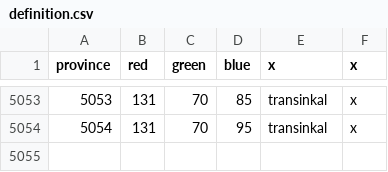
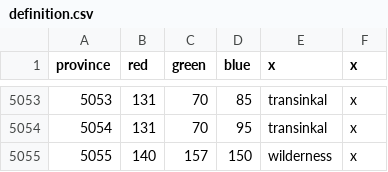
Before and after one commit to aeorin/thilisar_universalis, a CSV file: map/definition.csv, drawn as a sheet; only a part is shown, gaps mark what is left out.

```diff
--- a/map/definition.csv
+++ b/map/definition.csv
@@ -5054 +5054,2 @@ province;red;green;blue;x;x
 5054;131;70;95;transinkal;x
+5055;140;157;150;wilderness;x
```
Also changed, not shown: 18 other files.
